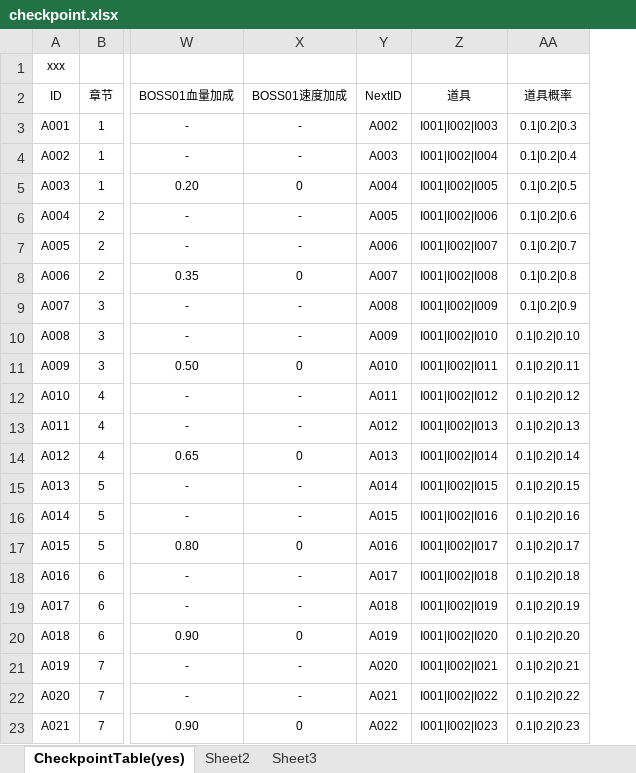
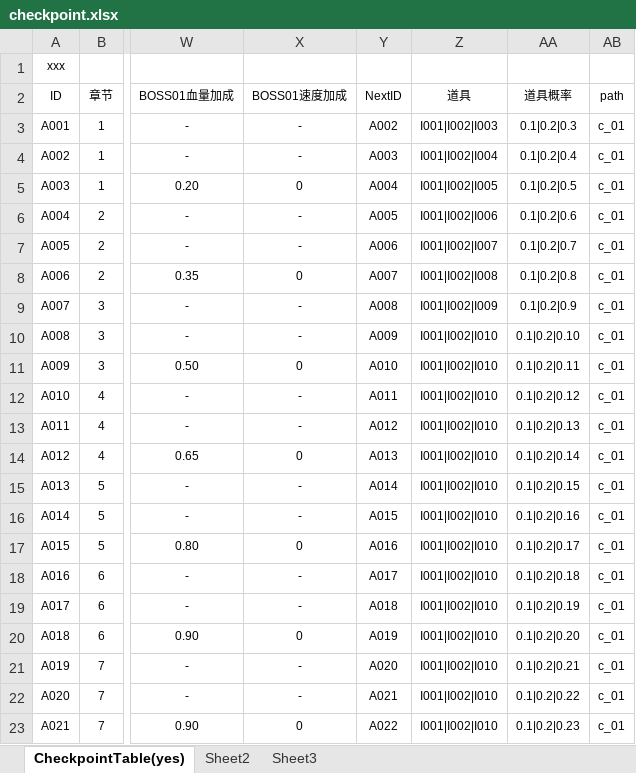
Before and after one commit to PenpenLi/test-1, an Excel workbook: doc/checkpoint.xlsx, sheet CheckpointTable(yes), drawn as a sheet; only a part is shown, gaps mark what is left out; values as stored, in another font and other column widths than the file's, no borders; the diff names each change by its address in the sheet, - before the commit and + after, or states it on an @@ line.

```diff
--- a/doc/checkpoint.xlsx (sheet CheckpointTable(yes))
+++ b/doc/checkpoint.xlsx (sheet CheckpointTable(yes))
+column AB (path), rows 3-23: all c_01
-Z11 (道具): I001|I002|I011
+Z11 (道具): I001|I002|I010
-Z12 (道具): I001|I002|I012
+Z12 (道具): I001|I002|I010
-Z13 (道具): I001|I002|I013
+Z13 (道具): I001|I002|I010
-Z14 (道具): I001|I002|I014
+Z14 (道具): I001|I002|I010
-Z15 (道具): I001|I002|I015
+Z15 (道具): I001|I002|I010
-Z16 (道具): I001|I002|I016
+Z16 (道具): I001|I002|I010
-Z17 (道具): I001|I002|I017
+Z17 (道具): I001|I002|I010
-Z18 (道具): I001|I002|I018
+Z18 (道具): I001|I002|I010
-Z19 (道具): I001|I002|I019
+Z19 (道具): I001|I002|I010
-Z20 (道具): I001|I002|I020
+Z20 (道具): I001|I002|I010
-Z21 (道具): I001|I002|I021
+Z21 (道具): I001|I002|I010
-Z22 (道具): I001|I002|I022
+Z22 (道具): I001|I002|I010
-Z23 (道具): I001|I002|I023
+Z23 (道具): I001|I002|I010
```
Also changed, not shown: 3 other files.
